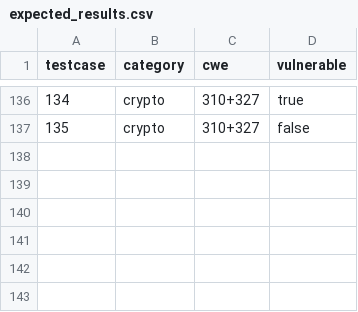
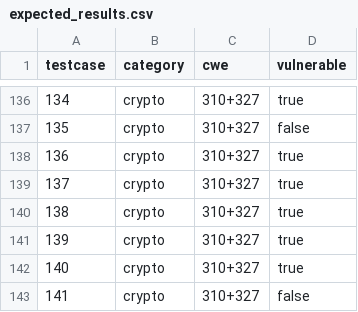
Before and after one commit to fluidattacks/vulnerable_js_app, a CSV file: expected_results.csv, drawn as a sheet; only a part is shown, gaps mark what is left out.

Commit message:
feat(back): fluidattacks#14 add more test
- add crypto hash test

```diff
--- a/expected_results.csv
+++ b/expected_results.csv
@@ -137 +137,7 @@ testcase,category,cwe,vulnerable
 135,crypto,310+327,false
+136,crypto,310+327,true
+137,crypto,310+327,true
+138,crypto,310+327,true
+139,crypto,310+327,true
+140,crypto,310+327,true
+141,crypto,310+327,false
```
Also changed, not shown: 12 other files.
